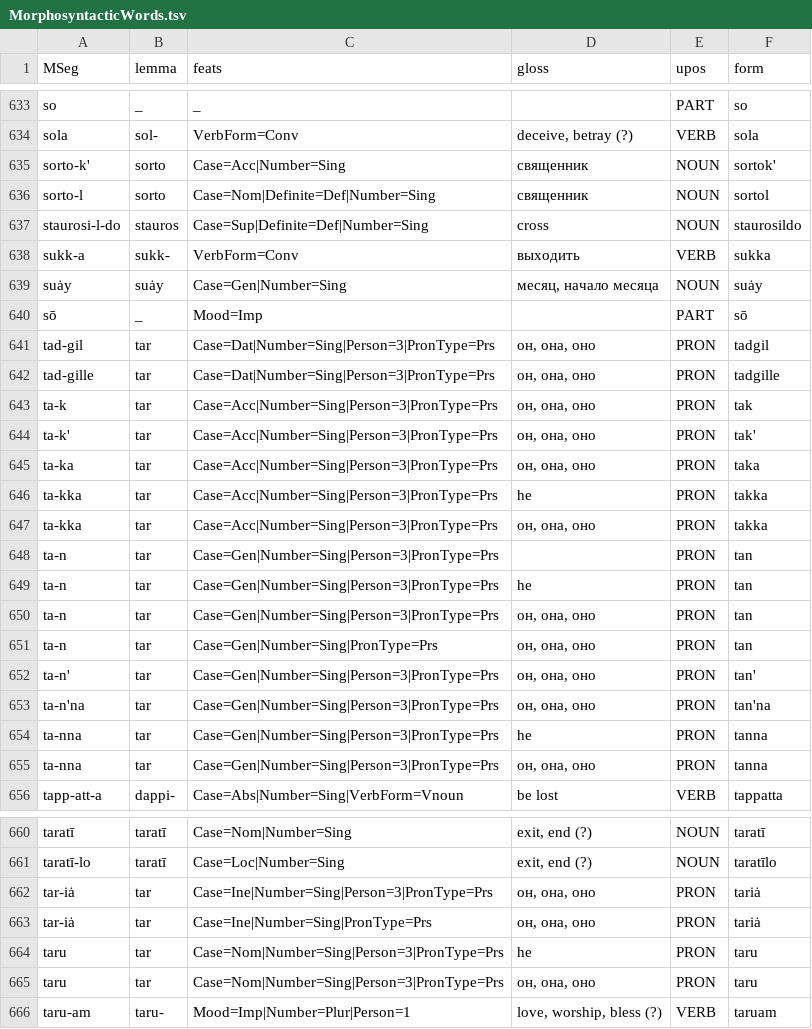
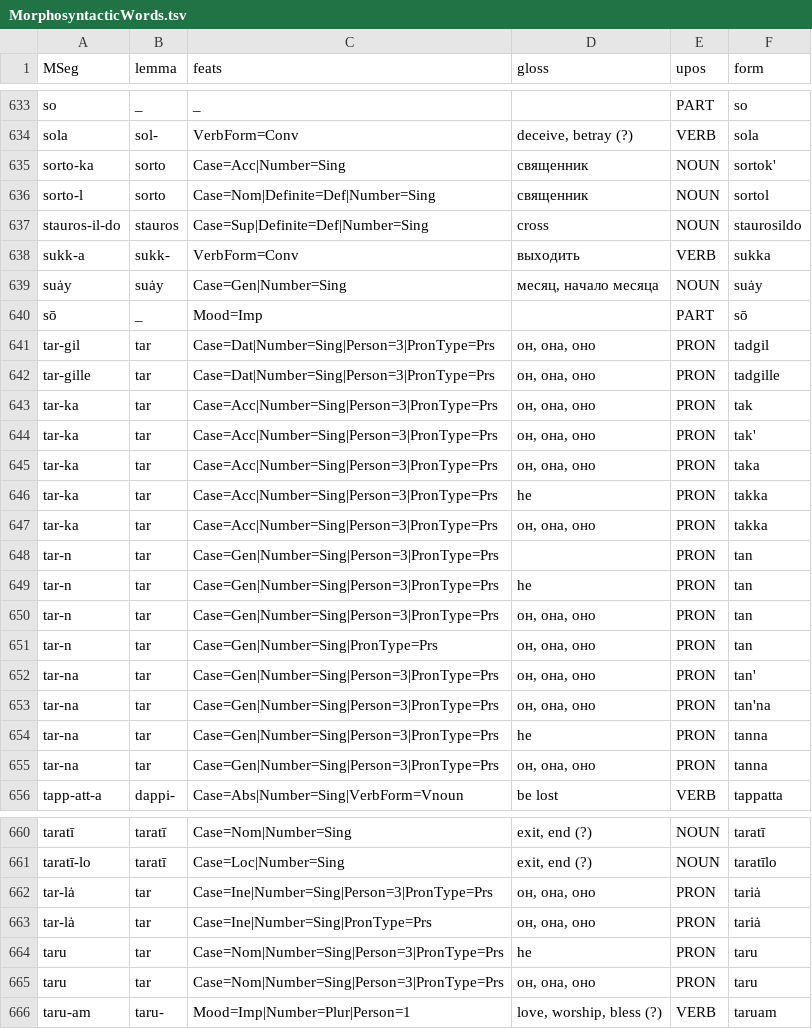
Before and after one commit to Innokentii-Smirnov/OldNubianUDTreebank, a TSV file: MorphosyntacticWords.tsv, drawn as a sheet; only a part is shown, gaps mark what is left out; the diff covers the shown part only.

```diff
--- a/MorphosyntacticWords.tsv
+++ b/MorphosyntacticWords.tsv
@@ -634,5 +634,5 @@ so	_	_		PART	so
 sola	sol-	VerbForm=Conv	deceive, betray (?)	VERB	sola
-sorto-k'	sorto	Case=Acc|Number=Sing	священник	NOUN	sortok'
+sorto-ka	sorto	Case=Acc|Number=Sing	священник	NOUN	sortok'
 sorto-l	sorto	Case=Nom|Definite=Def|Number=Sing	священник	NOUN	sortol
-staurosi-l-do	stauros	Case=Sup|Definite=Def|Number=Sing	cross	NOUN	staurosildo
+stauros-il-do	stauros	Case=Sup|Definite=Def|Number=Sing	cross	NOUN	staurosildo
 sukk-a	sukk-	VerbForm=Conv	выходить	VERB	sukka
@@ -640,17 +640,17 @@ suȧy	suȧy	Case=Gen|Number=Sing	месяц, начало месяца	NOUN	suȧ
 sō	_	Mood=Imp		PART	sō
-tad-gil	tar	Case=Dat|Number=Sing|Person=3|PronType=Prs	он, она, оно	PRON	tadgil
-tad-gille	tar	Case=Dat|Number=Sing|Person=3|PronType=Prs	он, она, оно	PRON	tadgille
-ta-k	tar	Case=Acc|Number=Sing|Person=3|PronType=Prs	он, она, оно	PRON	tak
-ta-k'	tar	Case=Acc|Number=Sing|Person=3|PronType=Prs	он, она, оно	PRON	tak'
-ta-ka	tar	Case=Acc|Number=Sing|Person=3|PronType=Prs	он, она, оно	PRON	taka
-ta-kka	tar	Case=Acc|Number=Sing|Person=3|PronType=Prs	he	PRON	takka
-ta-kka	tar	Case=Acc|Number=Sing|Person=3|PronType=Prs	он, она, оно	PRON	takka
-ta-n	tar	Case=Gen|Number=Sing|Person=3|PronType=Prs		PRON	tan
-ta-n	tar	Case=Gen|Number=Sing|Person=3|PronType=Prs	he	PRON	tan
-ta-n	tar	Case=Gen|Number=Sing|Person=3|PronType=Prs	он, она, оно	PRON	tan
-ta-n	tar	Case=Gen|Number=Sing|PronType=Prs	он, она, оно	PRON	tan
-ta-n'	tar	Case=Gen|Number=Sing|Person=3|PronType=Prs	он, она, оно	PRON	tan'
-ta-n'na	tar	Case=Gen|Number=Sing|Person=3|PronType=Prs	он, она, оно	PRON	tan'na
-ta-nna	tar	Case=Gen|Number=Sing|Person=3|PronType=Prs	he	PRON	tanna
-ta-nna	tar	Case=Gen|Number=Sing|Person=3|PronType=Prs	он, она, оно	PRON	tanna
+tar-gil	tar	Case=Dat|Number=Sing|Person=3|PronType=Prs	он, она, оно	PRON	tadgil
+tar-gille	tar	Case=Dat|Number=Sing|Person=3|PronType=Prs	он, она, оно	PRON	tadgille
+tar-ka	tar	Case=Acc|Number=Sing|Person=3|PronType=Prs	он, она, оно	PRON	tak
+tar-ka	tar	Case=Acc|Number=Sing|Person=3|PronType=Prs	он, она, оно	PRON	tak'
+tar-ka	tar	Case=Acc|Number=Sing|Person=3|PronType=Prs	он, она, оно	PRON	taka
+tar-ka	tar	Case=Acc|Number=Sing|Person=3|PronType=Prs	he	PRON	takka
+tar-ka	tar	Case=Acc|Number=Sing|Person=3|PronType=Prs	он, она, оно	PRON	takka
+tar-n	tar	Case=Gen|Number=Sing|Person=3|PronType=Prs		PRON	tan
+tar-n	tar	Case=Gen|Number=Sing|Person=3|PronType=Prs	he	PRON	tan
+tar-n	tar	Case=Gen|Number=Sing|Person=3|PronType=Prs	он, она, оно	PRON	tan
+tar-n	tar	Case=Gen|Number=Sing|PronType=Prs	он, она, оно	PRON	tan
+tar-na	tar	Case=Gen|Number=Sing|Person=3|PronType=Prs	он, она, оно	PRON	tan'
+tar-na	tar	Case=Gen|Number=Sing|Person=3|PronType=Prs	он, она, оно	PRON	tan'na
+tar-na	tar	Case=Gen|Number=Sing|Person=3|PronType=Prs	he	PRON	tanna
+tar-na	tar	Case=Gen|Number=Sing|Person=3|PronType=Prs	он, она, оно	PRON	tanna
 tapp-att-a	dappi-	Case=Abs|Number=Sing|VerbForm=Vnoun	be lost	VERB	tappatta
@@ -661,4 +661,4 @@ taratī	taratī	Case=Nom|Number=Sing	exit, end (?)	NOUN	taratī
 taratī-lo	taratī	Case=Loc|Number=Sing	exit, end (?)	NOUN	taratīlo
-tar-iȧ	tar	Case=Ine|Number=Sing|Person=3|PronType=Prs	он, она, оно	PRON	tariȧ
-tar-iȧ	tar	Case=Ine|Number=Sing|PronType=Prs	он, она, оно	PRON	tariȧ
+tar-lȧ	tar	Case=Ine|Number=Sing|Person=3|PronType=Prs	он, она, оно	PRON	tariȧ
+tar-lȧ	tar	Case=Ine|Number=Sing|PronType=Prs	он, она, оно	PRON	tariȧ
 taru	tar	Case=Nom|Number=Sing|Person=3|PronType=Prs	he	PRON	taru
```
Also changed, not shown: 35 edited cells elsewhere in this file, 1 other file.
